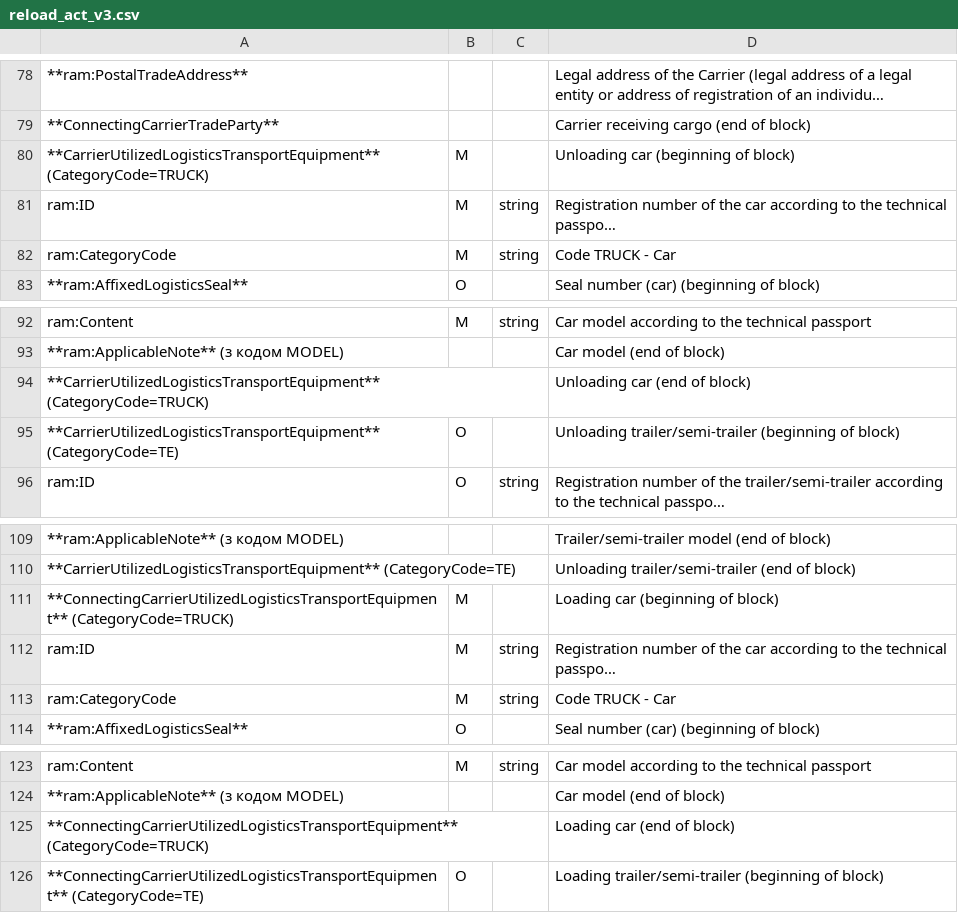
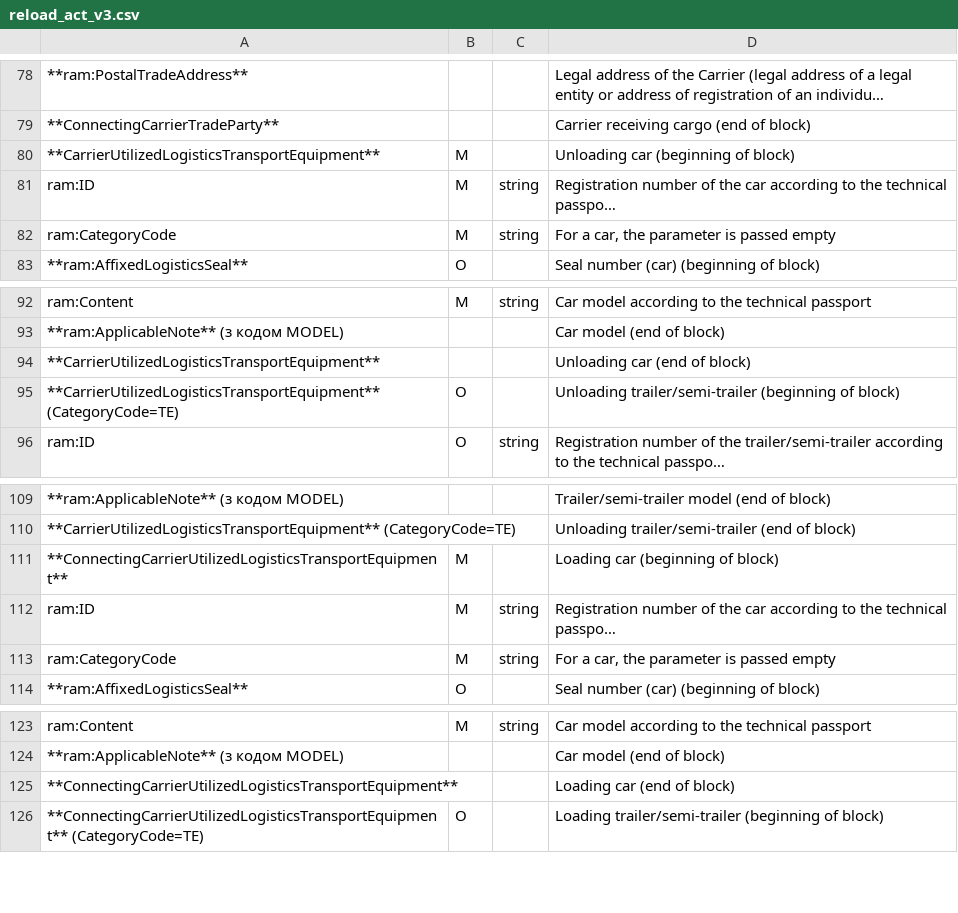
Before and after one commit to EDI-N/Docs_en, a CSV file: docs/Docs_ETTNv3/RELOAD_ACT/for_csv/reload_act_v3.csv, drawn as a sheet; only a part is shown, gaps mark what is left out; long unchanged cells end in …; the diff names each change by its address in the sheet, - before the commit and + after, or states it on an @@ line.

```diff
--- a/docs/Docs_ETTNv3/RELOAD_ACT/for_csv/reload_act_v3.csv
+++ b/docs/Docs_ETTNv3/RELOAD_ACT/for_csv/reload_act_v3.csv
-A80: **CarrierUtilizedLogisticsTransportEquipment** (CategoryCode=TRUCK)
+A80: **CarrierUtilizedLogisticsTransportEquipment**
-D82: Code TRUCK - Car
+D82: For a car, the parameter is passed empty
-A94: **CarrierUtilizedLogisticsTransportEquipment** (CategoryCode=TRUCK)
+A94: **CarrierUtilizedLogisticsTransportEquipment**
-A111: **ConnectingCarrierUtilizedLogisticsTransportEquipment** (CategoryCode=TRUCK)
+A111: **ConnectingCarrierUtilizedLogisticsTransportEquipment**
-D113: Code TRUCK - Car
+D113: For a car, the parameter is passed empty
-A125: **ConnectingCarrierUtilizedLogisticsTransportEquipment** (CategoryCode=TRUCK)
+A125: **ConnectingCarrierUtilizedLogisticsTransportEquipment**
```
Also changed, not shown: docs/Docs_ETTNv3/ETTN/for_csv/ettn_v3.csv, docs/Docs_ETTNv3/LOAD_REJECT_ACT/for_csv/loadreject_act_v3.csv, 3 other files.
